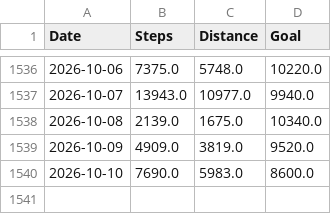
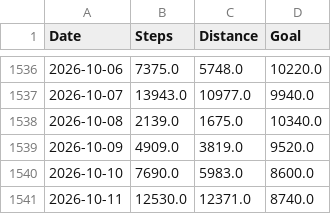
Before and after one commit to LeoDesh/StreamlitWatcher, a CSV file: garmin/etl/data/Steps.csv, drawn as a sheet; only a part is shown, gaps mark what is left out; the diff names each change by its address in the sheet, - before the commit and + after, or states it on an @@ line.

```diff
--- a/garmin/etl/data/Steps.csv
+++ b/garmin/etl/data/Steps.csv
+row 1541: 2026-10-11 | 12530.0 | 12371.0 | 8740.0
```
Also changed, not shown: garmin/etl/data/Activities.csv, 5 other files.
